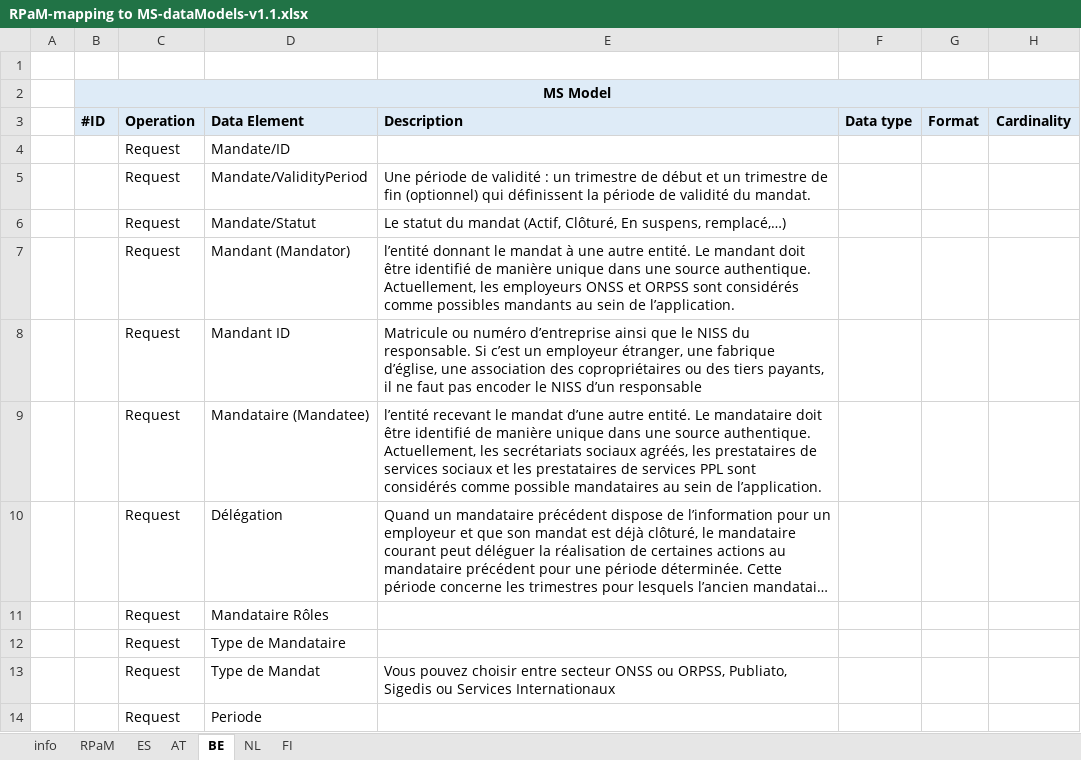
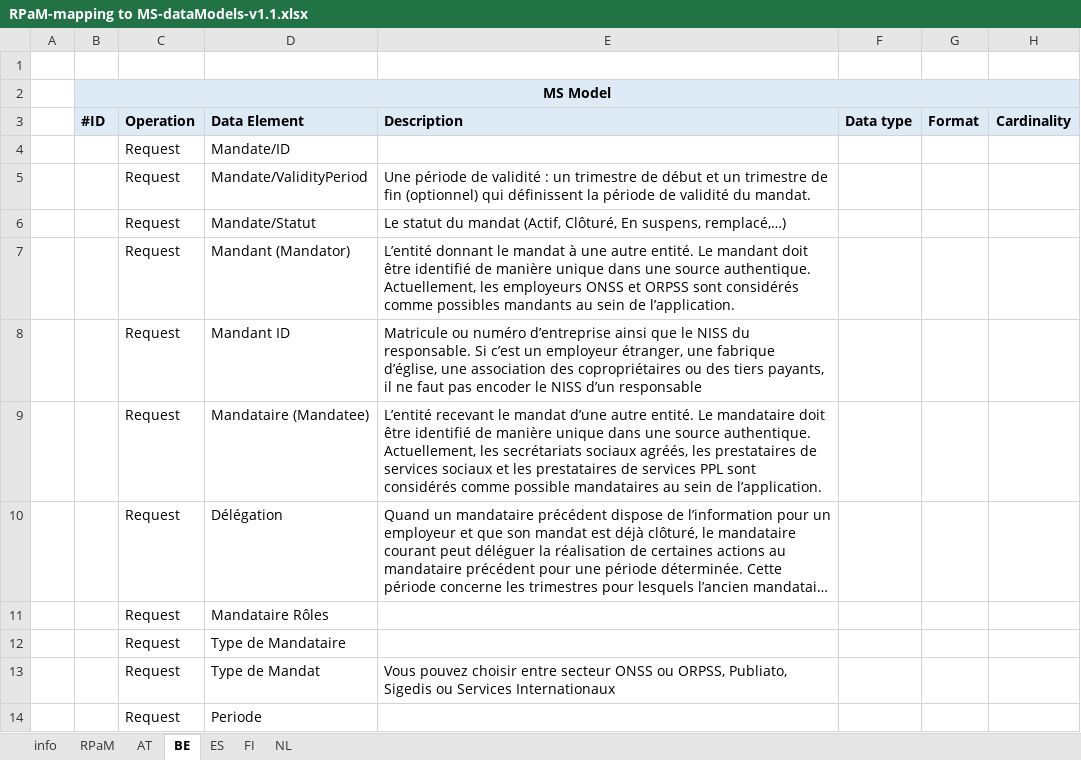
Before and after one commit to everis-rpam/RPaM-Ontology, an Excel workbook: 02-Conceptual Data Model/rpam/MS-RPaM/RPaM-mapping to MS-dataModels-v1.1.xlsx, sheet BE, drawn as a sheet; only a part is shown; long unchanged cells end in …; values as stored, in another font and other column widths than the file's, no borders; the diff covers the shown part only; the diff names each change by its address in the sheet, - before the commit and + after, or states it on an @@ line.

```diff
--- a/02-Conceptual Data Model/rpam/MS-RPaM/RPaM-mapping to MS-dataModels-v1.1.xlsx (sheet BE)
+++ b/02-Conceptual Data Model/rpam/MS-RPaM/RPaM-mapping to MS-dataModels-v1.1.xlsx (sheet BE)
@@ sheet tab order changed: info | RPaM | AT | BE | ES | FI | NL @@
-E7: l’entité donnant le…
+E7: L’entité donnant le…
-E9: l’entité recevant le…
+E9: L’entité recevant le…
```
Also changed, not shown: 25 added rows elsewhere in this sheet, sheet ES, sheet RPaM, sheet AT, 2 other files.
